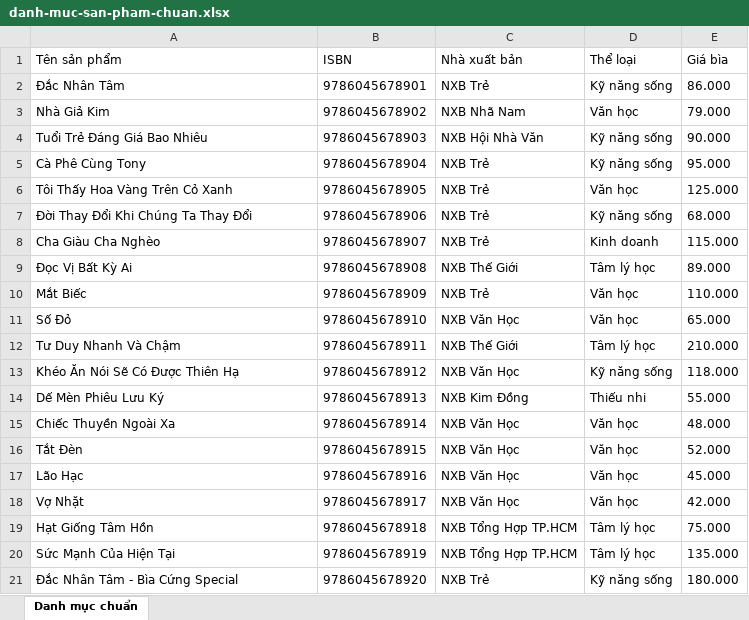
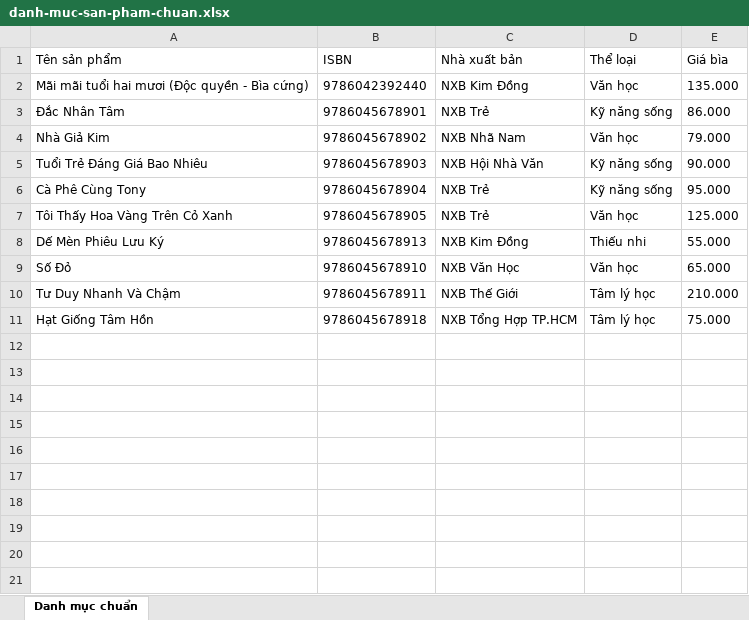
Before and after one commit to PhamAnhQuoc-HTTT/data-integration-app, an Excel workbook: sample-data/danh-muc-san-pham-chuan.xlsx, sheet Danh mục chuẩn, drawn as a sheet; values as stored, in another font and other column widths than the file's, no borders; removed rows and columns are numbered as before the commit, all else as after; the diff names each change by its address in the sheet, - before the commit and + after, or states it on an @@ line.

```diff
--- a/sample-data/danh-muc-san-pham-chuan.xlsx (sheet Danh mục chuẩn)
+++ b/sample-data/danh-muc-san-pham-chuan.xlsx (sheet Danh mục chuẩn)
+row 2: Mãi mãi tuổi hai mươi (Độc quyền - Bìa cứng) | 9786042392440 | NXB Kim Đồng | Văn học | 135.000
-row 7: Đời Thay Đổi Khi Chúng Ta Thay Đổi | 9786045678906 | NXB Trẻ | Kỹ năng sống | 68.000
-row 8: Cha Giàu Cha Nghèo | 9786045678907 | NXB Trẻ | Kinh doanh | 115.000
-row 9: Đọc Vị Bất Kỳ Ai | 9786045678908 | NXB Thế Giới | Tâm lý học | 89.000
-row 10: Mắt Biếc | 9786045678909 | NXB Trẻ | Văn học | 110.000
@@ row 14 moved to row 8: Dế Mèn Phiêu Lưu Ký @@
-row 13: Khéo Ăn Nói Sẽ Có Được Thiên Hạ | 9786045678912 | NXB Văn Học | Kỹ năng sống | 118.000
-row 15: Chiếc Thuyền Ngoài Xa | 9786045678914 | NXB Văn Học | Văn học | 48.000
-row 16: Tắt Đèn | 9786045678915 | NXB Văn Học | Văn học | 52.000
-row 17: Lão Hạc | 9786045678916 | NXB Văn Học | Văn học | 45.000
-row 18: Vợ Nhặt | 9786045678917 | NXB Văn Học | Văn học | 42.000
-row 20: Sức Mạnh Của Hiện Tại | 9786045678919 | NXB Tổng Hợp TP.HCM | Tâm lý học | 135.000
-row 21: Đắc Nhân Tâm - Bìa Cứng Special | 9786045678920 | NXB Trẻ | Kỹ năng sống | 180.000
```
Also changed, not shown: sample-data/don-hang-online-shopee.xlsx, sample-data/don-hang-pos-cua-hang.xlsx, 8 other files.
